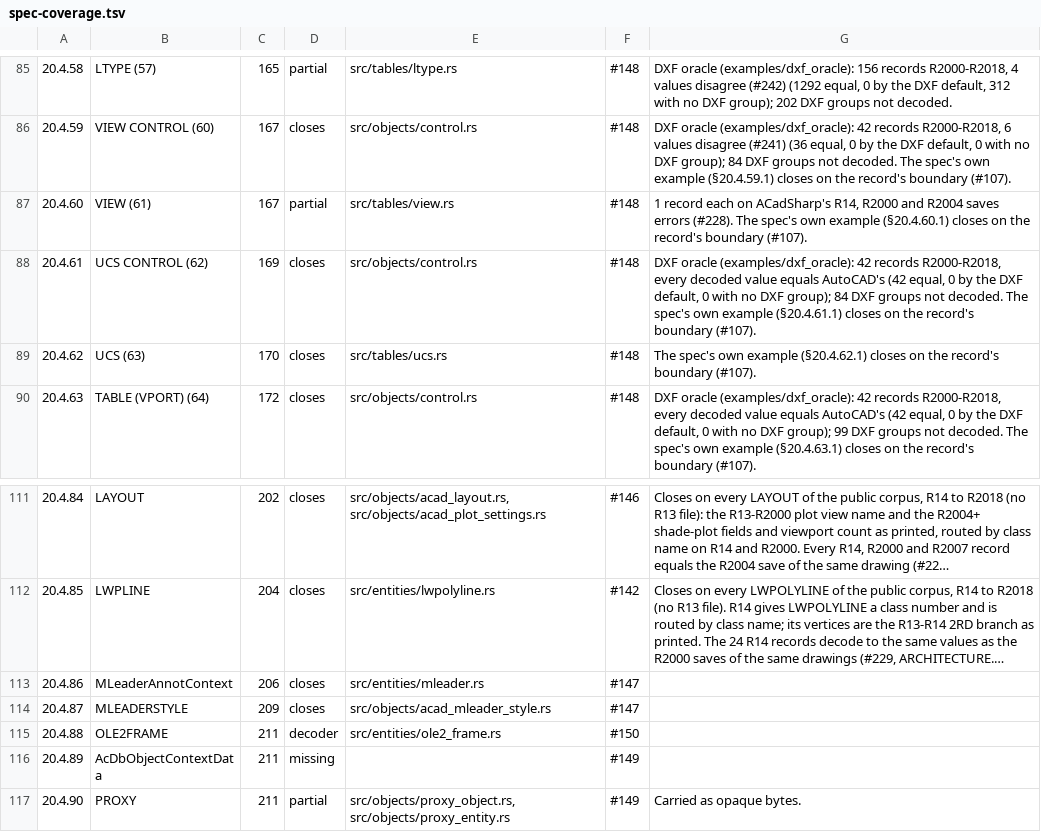
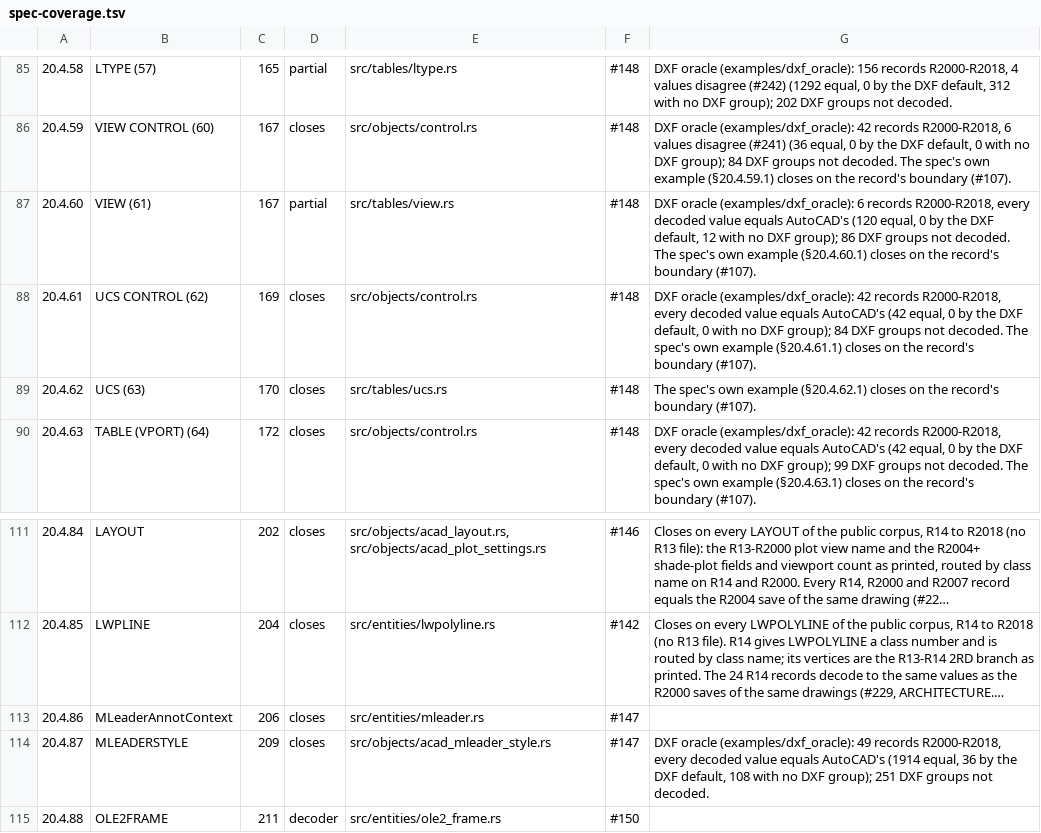
Before and after one commit to DrunkOnJava/dwg-rs, a TSV file: docs/data/spec-coverage.tsv, drawn as a sheet; only a part is shown, gaps mark what is left out; the shorter side is filled out with more unchanged rows; long unchanged cells end in ….

Commit message:
feat(dxf): score VISUALSTYLE, MLEADERSTYLE and VIEW in the value oracle
Three more types are compared field by field with AutoCAD's export:
MLEADERSTYLE (§20.4.87) and VIEW (§20.4.60) against their spec's DXF
column, and VISUALSTYLE, which v5.4.1 does not prescribe, against the
DXF Reference's group for each named property.

On the 49 drawing pairs: MLEADERSTYLE's 49 records R2000-R2018 agree on
every decoded value (1914 equal, 36 by the DXF default). VISUALSTYLE's
1,008 records agree on 58,104 values and disagree on 264, all filed on
issue 250: format_version on R2013 and R2018 (DWG 2, export 3) and
Realistic's face lighting quality on R2000-R2007 (DWG 2, export 3).
VIEW's 6 records agree on every decoded value (120 equal), the R2013 and
R2018 Xdep bit included since #293. Before #251 and #253 these scorers
found 1,440 VISUALSTYLE values and MLEADERSTYLE's two swapped flags
wrong.

tools/oracle/baseline.tsv gains the 789 new rows; VIEW and MLEADERSTYLE
in docs/spec-coverage.md say what was measured, and VIEW no longer lists
the pre-R2007 errors #263 fixed. CLEANROOM records the scorers' sources.

Refs #99, #102, #250, #256

```diff
--- a/docs/data/spec-coverage.tsv
+++ b/docs/data/spec-coverage.tsv
@@ -86,3 +86,3 @@
 20.4.59	VIEW CONTROL (60)	167	closes	src/objects/control.rs	#148	DXF oracle (examples/dxf_oracle): 42 records R2000-R2018, 6 values disagree (#241) (36 equal, 0 by the DXF default, 0 with no DXF group); 84 DXF groups not decoded. The spec's own example (§20.4.59.1) closes on the record's boundary (#107).
-20.4.60	VIEW (61)	167	partial	src/tables/view.rs	#148	1 record each on ACadSharp's R14, R2000 and R2004 saves errors (#228). The spec's own example (§20.4.60.1) closes on the record's boundary (#107).
+20.4.60	VIEW (61)	167	partial	src/tables/view.rs	#148	DXF oracle (examples/dxf_oracle): 6 records R2000-R2018, every decoded value equals AutoCAD's (120 equal, 0 by the DXF default, 12 with no DXF group); 86 DXF groups not decoded. The spec's own example (§20.4.60.1) closes on the record's boundary (#107).
 20.4.61	UCS CONTROL (62)	169	closes	src/objects/control.rs	#148	DXF oracle (examples/dxf_oracle): 42 records R2000-R2018, every decoded value equals AutoCAD's (42 equal, 0 by the DXF default, 0 with no DXF group); 84 DXF groups not decoded. The spec's own example (§20.4.61.1) closes on the record's boundary (#107).
@@ -113,3 +113,3 @@
 20.4.86	MLeaderAnnotContext	206	closes	src/entities/mleader.rs	#147	
-20.4.87	MLEADERSTYLE	209	closes	src/objects/acad_mleader_style.rs	#147	
+20.4.87	MLEADERSTYLE	209	closes	src/objects/acad_mleader_style.rs	#147	DXF oracle (examples/dxf_oracle): 49 records R2000-R2018, every decoded value equals AutoCAD's (1914 equal, 36 by the DXF default, 108 with no DXF group); 251 DXF groups not decoded.
 20.4.88	OLE2FRAME	211	decoder	src/entities/ole2_frame.rs	#150	
```
Also changed, not shown: 6 other files.
